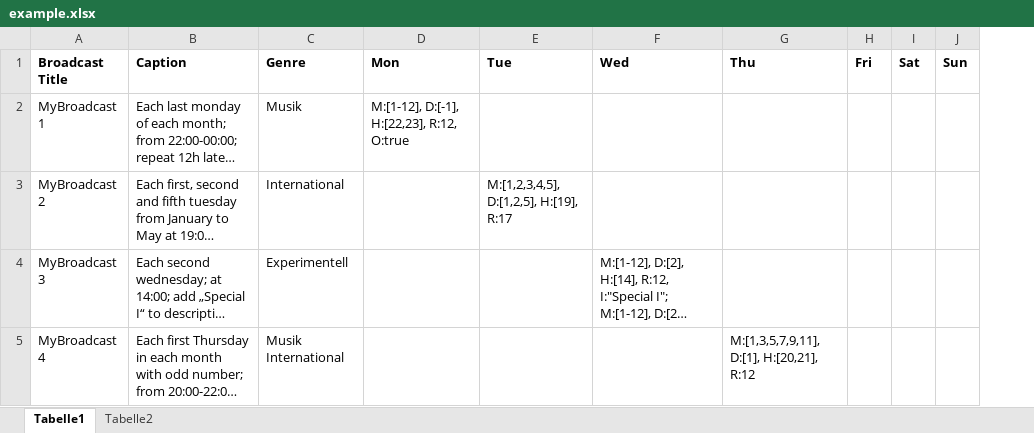
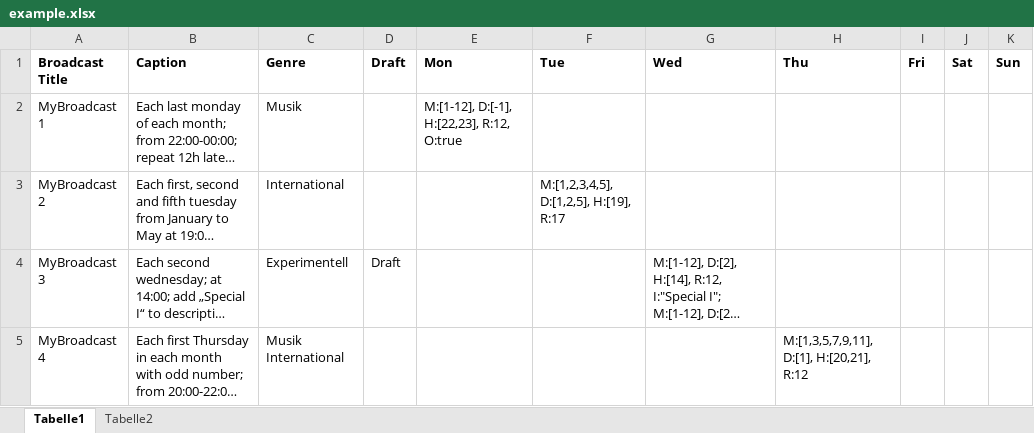
Before and after one commit to FreieRadios/radiobox, an Excel workbook: schema/example.xlsx, sheet Tabelle1, drawn as a sheet; long unchanged cells end in …; values as stored, in another font and other column widths than the file's, no borders; the diff names each change by its address in the sheet, - before the commit and + after, or states it on an @@ line.

Commit message:
chore(doc): add status column to example

```diff
--- a/schema/example.xlsx (sheet Tabelle1)
+++ b/schema/example.xlsx (sheet Tabelle1)
+column D (Draft), row 4: Draft
```
